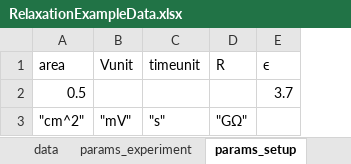
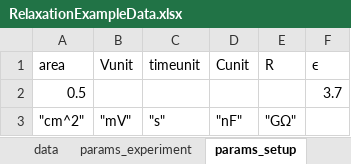
Before and after one commit to Eben60/RcExample.jl, an Excel workbook: data/RelaxationExampleData.xlsx, sheet params_setup, drawn as a sheet; values as stored, in another font and other column widths than the file's, no borders; the diff names each change by its address in the sheet, - before the commit and + after, or states it on an @@ line.

```diff
--- a/data/RelaxationExampleData.xlsx (sheet params_setup)
+++ b/data/RelaxationExampleData.xlsx (sheet params_setup)
+column D (Cunit), row 3: "nF"
```
Also changed, not shown: 2 other files.
